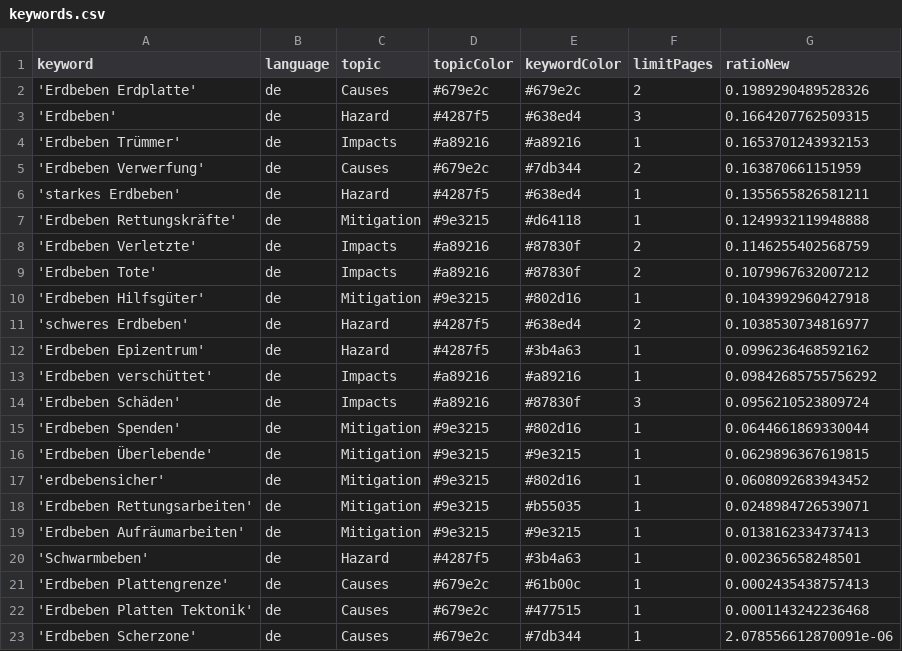
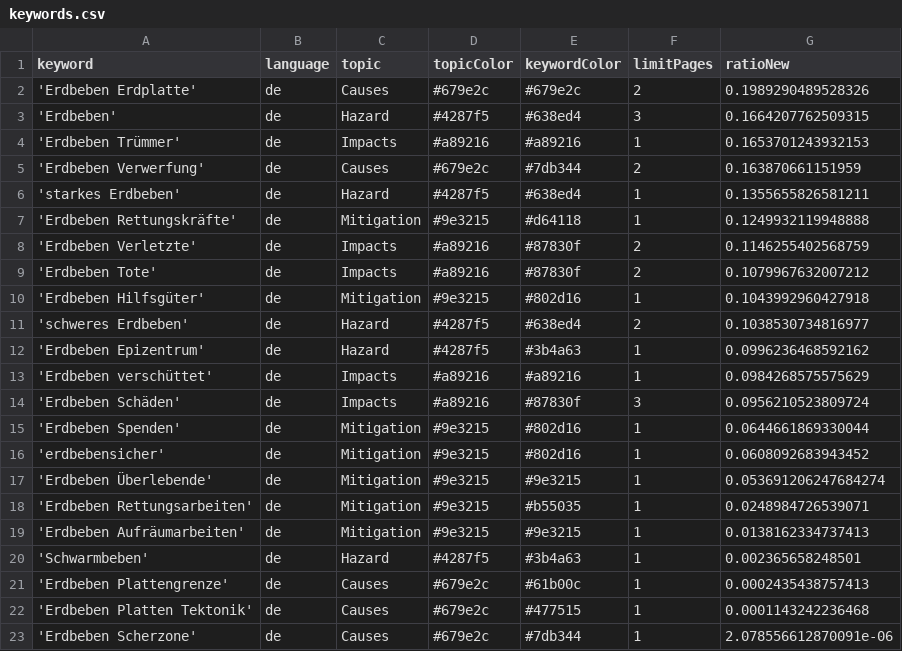
Before and after one commit to MarcoL95-news/winterIsComing, a CSV file: keywords.csv, drawn as a sheet.

Commit message:
Commit from GitHub Actions (harvest:0.0)

```diff
--- a/keywords.csv
+++ b/keywords.csv
@@ -12,7 +12,7 @@ keyword,language,topic,topicColor,keywordColor,limitPages,ratioNew
 'Erdbeben Epizentrum',de,Hazard,#4287f5,#3b4a63,1,0.0996236468592162
-'Erdbeben verschüttet',de,Impacts,#a89216,#a89216,1,0.09842685755756292
+'Erdbeben verschüttet',de,Impacts,#a89216,#a89216,1,0.0984268575575629
 'Erdbeben Schäden',de,Impacts,#a89216,#87830f,3,0.0956210523809724
 'Erdbeben Spenden',de,Mitigation,#9e3215,#802d16,1,0.0644661869330044
-'Erdbeben Überlebende',de,Mitigation,#9e3215,#9e3215,1,0.0629896367619815
 'erdbebensicher',de,Mitigation,#9e3215,#802d16,1,0.0608092683943452
+'Erdbeben Überlebende',de,Mitigation,#9e3215,#9e3215,1,0.053691206247684274
 'Erdbeben Rettungsarbeiten',de,Mitigation,#9e3215,#b55035,1,0.0248984726539071
```
